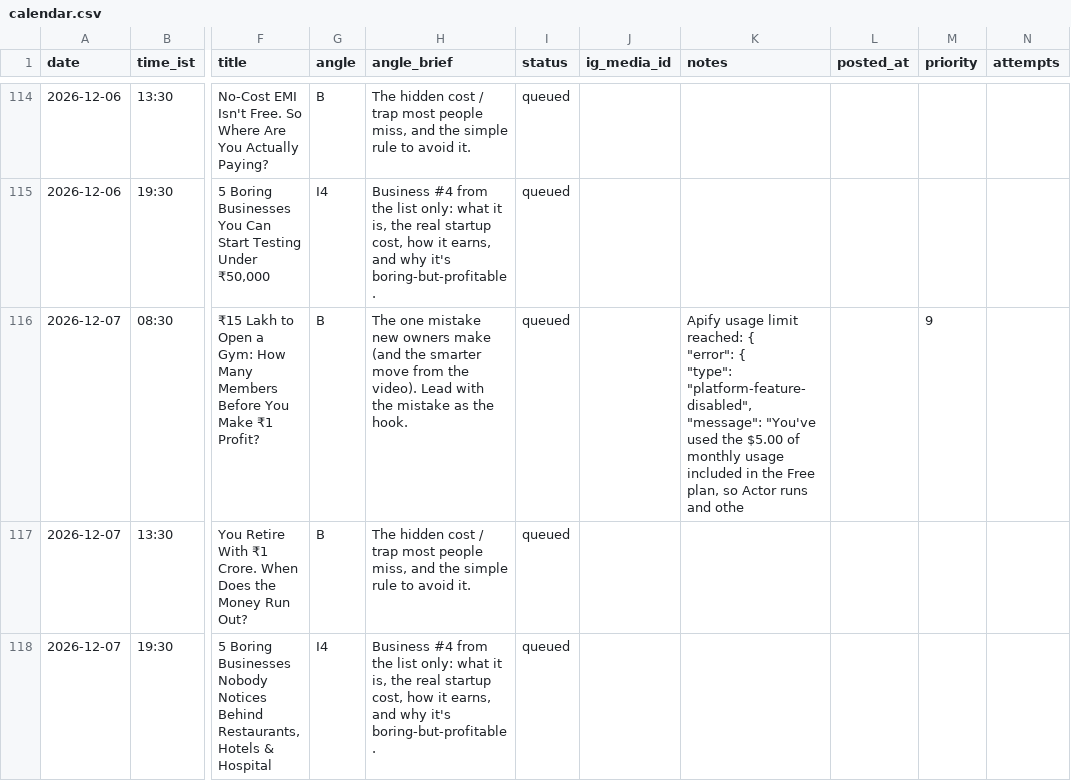
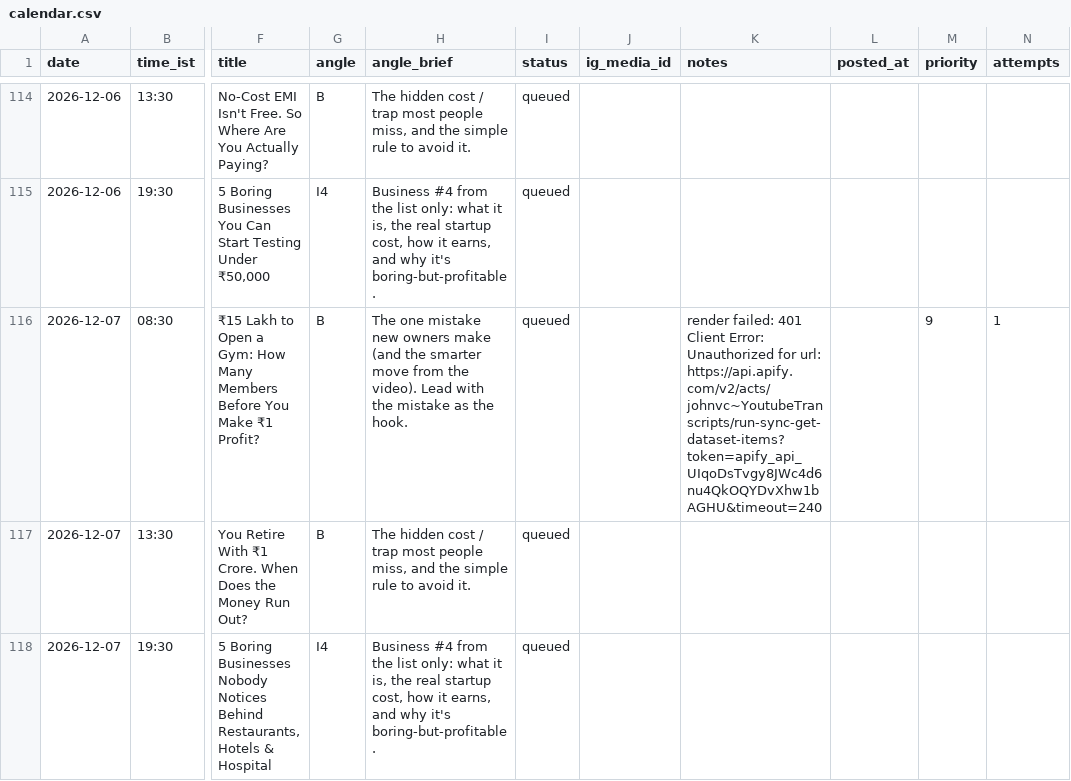
Before and after one commit to candidmarketingltd-art/paisadecode-reels, a CSV file: calendar/calendar.csv, drawn as a sheet; only a part is shown, gaps mark what is left out; ↵ is a line break in a cell; the diff names each change by its address in the sheet, - before the commit and + after, or states it on an @@ line.

```diff
--- a/calendar/calendar.csv
+++ b/calendar/calendar.csv
-K116 (notes): Apify usage limit reached: { ↵ "error": { ↵ "type": "platform-feature-disabled", ↵ "message": "You've used the $5.00 of monthly usage included in the Free plan, so Actor runs and othe
+K116 (notes): render failed: 401 Client Error: Unauthorized for url: https://api.apify.com/v2/acts/johnvc~YoutubeTranscripts/run-sync-get-dataset-items?token=apify_api_UIqoDsTvgy8JWc4d6nu4QkOQYDvXhw1bAGHU&timeout=240
-N116 (attempts): (empty)
+N116 (attempts): 1
```
Also changed, not shown: logs/runs.csv, 2 other files.
